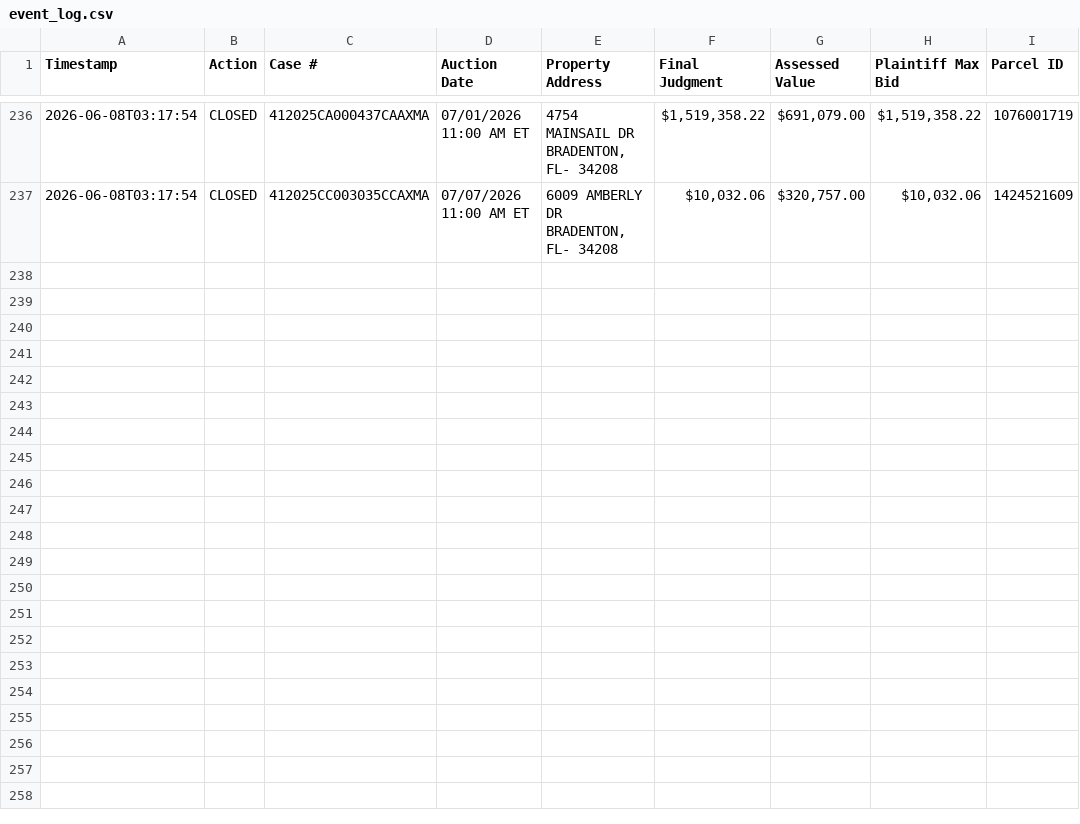
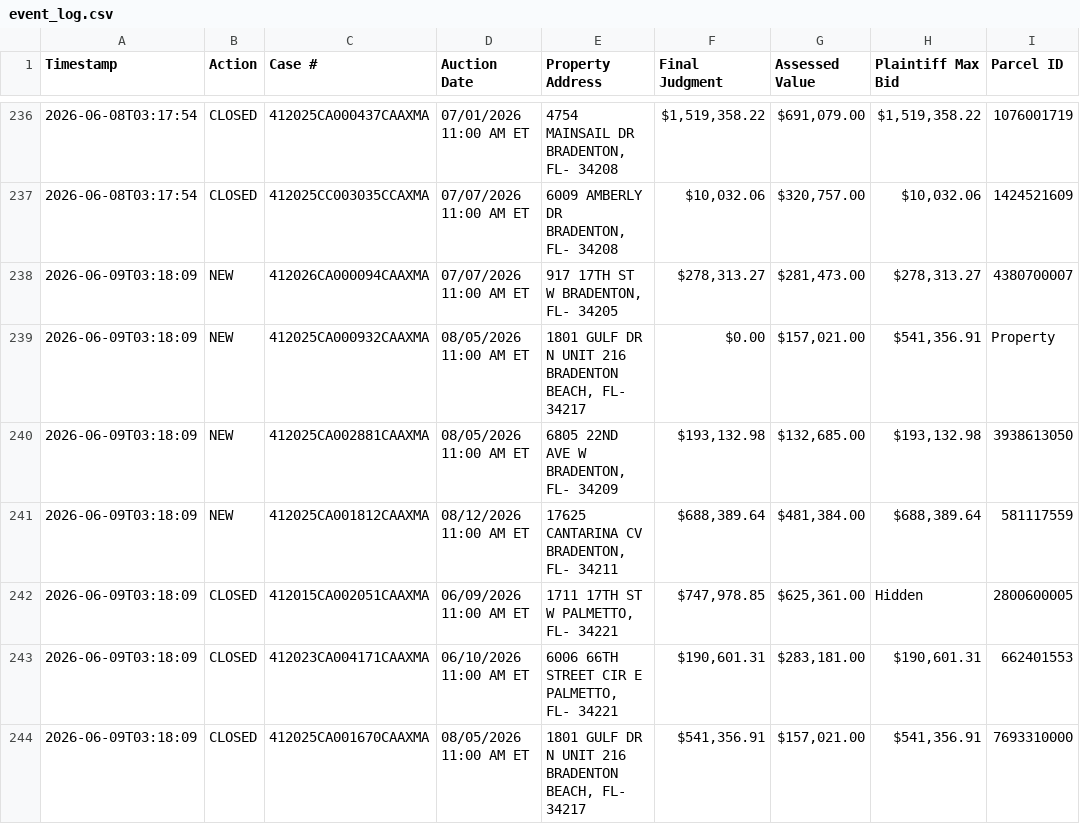
Before and after one commit to figlesias7/realforeclose-manatee, a CSV file: data/event_log.csv, drawn as a sheet; only a part is shown, gaps mark what is left out; the diff names each change by its address in the sheet, - before the commit and + after, or states it on an @@ line.

```diff
--- a/data/event_log.csv
+++ b/data/event_log.csv
+row 238: 2026-06-09T03:18:09 | NEW | 412026CA000094CAAXMA | 07/07/2026 11:00 AM ET | 917 17TH ST W BRADENTON, FL- 34205 | $278,313.27 | $281,473.00 | $278,313.27 | 4380700007
+row 239: 2026-06-09T03:18:09 | NEW | 412025CA000932CAAXMA | 08/05/2026 11:00 AM ET | 1801 GULF DR N UNIT 216 BRADENTON BEACH, FL- 34217 | $0.00 | $157,021.00 | $541,356.91 | Property
+row 240: 2026-06-09T03:18:09 | NEW | 412025CA002881CAAXMA | 08/05/2026 11:00 AM ET | 6805 22ND AVE W BRADENTON, FL- 34209 | $193,132.98 | $132,685.00 | $193,132.98 | 3938613050
+row 241: 2026-06-09T03:18:09 | NEW | 412025CA001812CAAXMA | 08/12/2026 11:00 AM ET | 17625 CANTARINA CV BRADENTON, FL- 34211 | $688,389.64 | $481,384.00 | $688,389.64 | 581117559
+row 242: 2026-06-09T03:18:09 | CLOSED | 412015CA002051CAAXMA | 06/09/2026 11:00 AM ET | 1711 17TH ST W PALMETTO, FL- 34221 | $747,978.85 | $625,361.00 | Hidden | 2800600005
+row 243: 2026-06-09T03:18:09 | CLOSED | 412023CA004171CAAXMA | 06/10/2026 11:00 AM ET | 6006 66TH STREET CIR E PALMETTO, FL- 34221 | $190,601.31 | $283,181.00 | $190,601.31 | 662401553
+row 244: 2026-06-09T03:18:09 | CLOSED | 412025CA001670CAAXMA | 08/05/2026 11:00 AM ET | 1801 GULF DR N UNIT 216 BRADENTON BEACH, FL- 34217 | $541,356.91 | $157,021.00 | $541,356.91 | 7693310000
```
Also changed, not shown: data/all_seen.csv, 3 other files.
